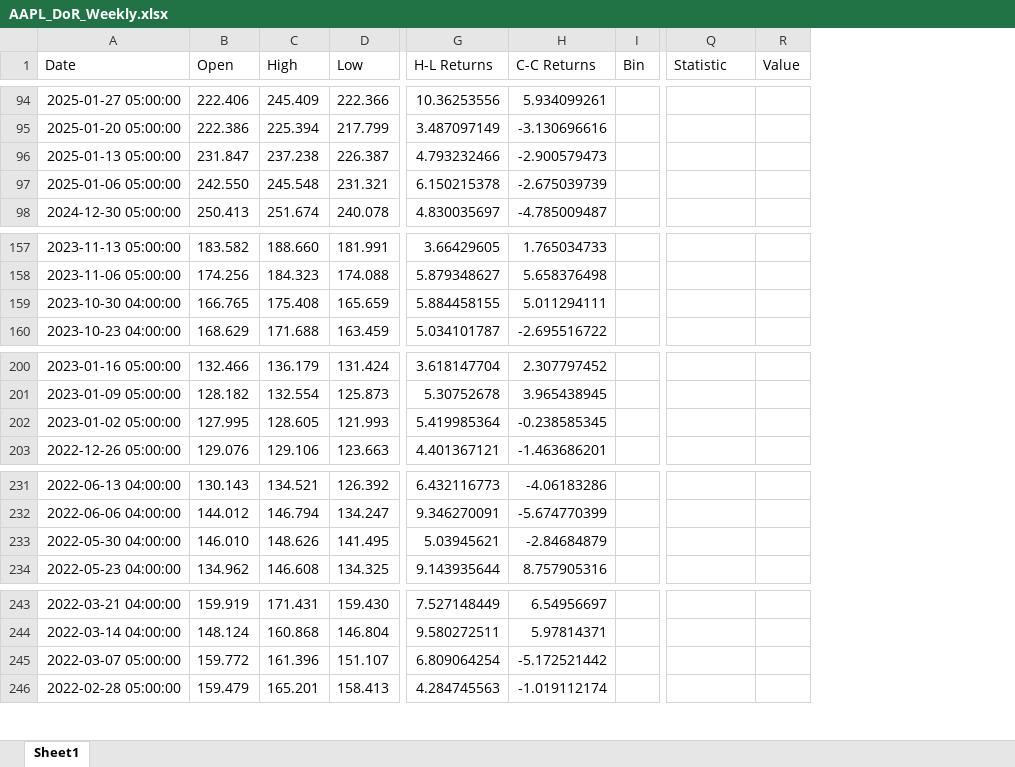
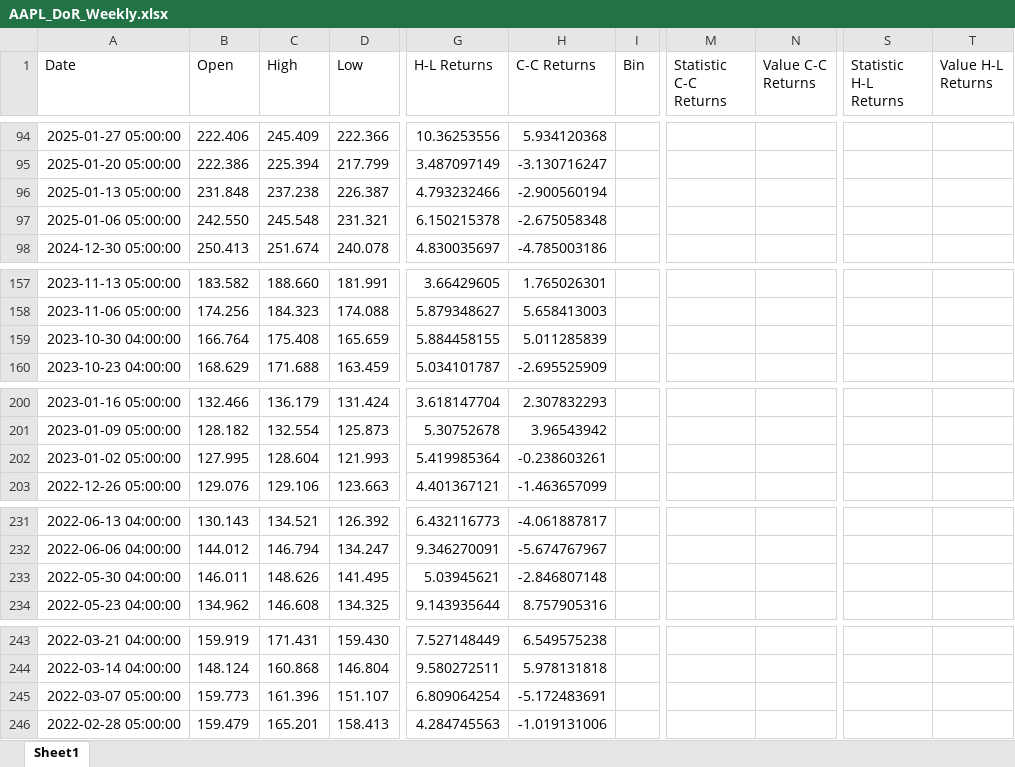
Before and after one commit to WLANguini/DoR_Automation_Module, an Excel workbook: datasets/AAPL_DoR_Weekly.xlsx, sheet Sheet1, drawn as a sheet; only a part is shown, gaps mark what is left out; values as stored, in another font and other column widths than the file's, no borders; removed rows and columns are numbered as before the commit, all else as after; the diff covers the shown part only; the diff names each change by its address in the sheet, - before the commit and + after, or states it on an @@ line.

Commit message:
add descriptive statistics for HL returns

```diff
--- a/datasets/AAPL_DoR_Weekly.xlsx (sheet Sheet1)
+++ b/datasets/AAPL_DoR_Weekly.xlsx (sheet Sheet1)
-column H (C-C Returns), rows 94-98: 5.934099261 | -3.130696616 | -2.900579473 | -2.675039739 | -4.785009487; rows 157-160: 1.765034733 | 5.658376498 | 5.011294111 | -2.695516722; rows 200-203: 2.307797452 | 3.965438945 | -0.238585345 | -1.463686201; rows 231-234: -4.06183286 | -5.674770399 | -2.84684879 | 8.757905316; rows 243-246: 6.54956697 | 5.97814371 | -5.172521442 | -1.019112174
+column H (C-C Returns), rows 94-98: 5.934120368 | -3.130716247 | -2.900560194 | -2.675058348 | -4.785003186; rows 157-160: 1.765026301 | 5.658413003 | 5.011285839 | -2.695525909; rows 200-203: 2.307832293 | 3.96543942 | -0.238603261 | -1.463657099; rows 231-234: -4.061887817 | -5.674767967 | -2.846807148 | 8.757905316; rows 243-246: 6.549575238 | 5.978131818 | -5.172483691 | -1.019131006
+column M (Statistic C-C Returns), empty
+column N (Value C-C Returns), empty
-column R (Value), empty
+column T (Value H-L Returns), empty
-S1: Statistic
+S1: Statistic H-L Returns
-B96 (Open): 231.847
+B96 (Open): 231.848
-B159 (Open): 166.765
+B159 (Open): 166.764
-C202 (High): 128.605
+C202 (High): 128.604
-B233 (Open): 146.010
+B233 (Open): 146.011
-B245 (Open): 159.772
+B245 (Open): 159.773
```
Also changed, not shown: 45 edited cells elsewhere in this sheet, datasets/AAPL_DoR_Monthly.xlsx, datasets/AAPL_DoR_Quarterly.xlsx, 3 other files.
